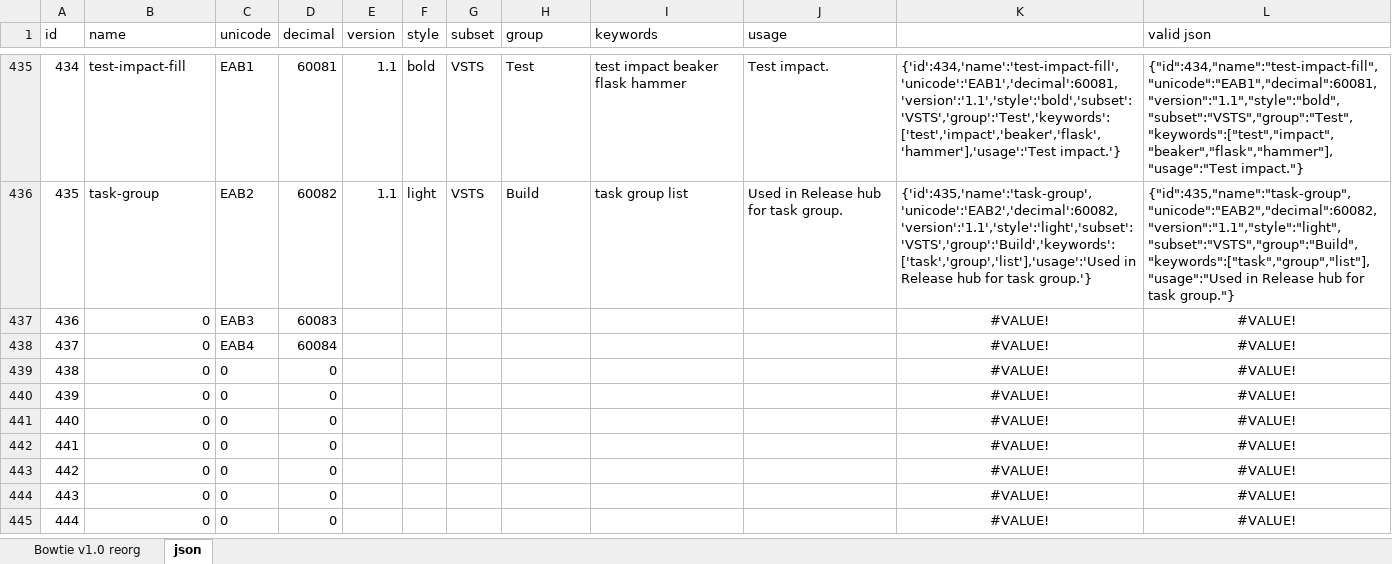
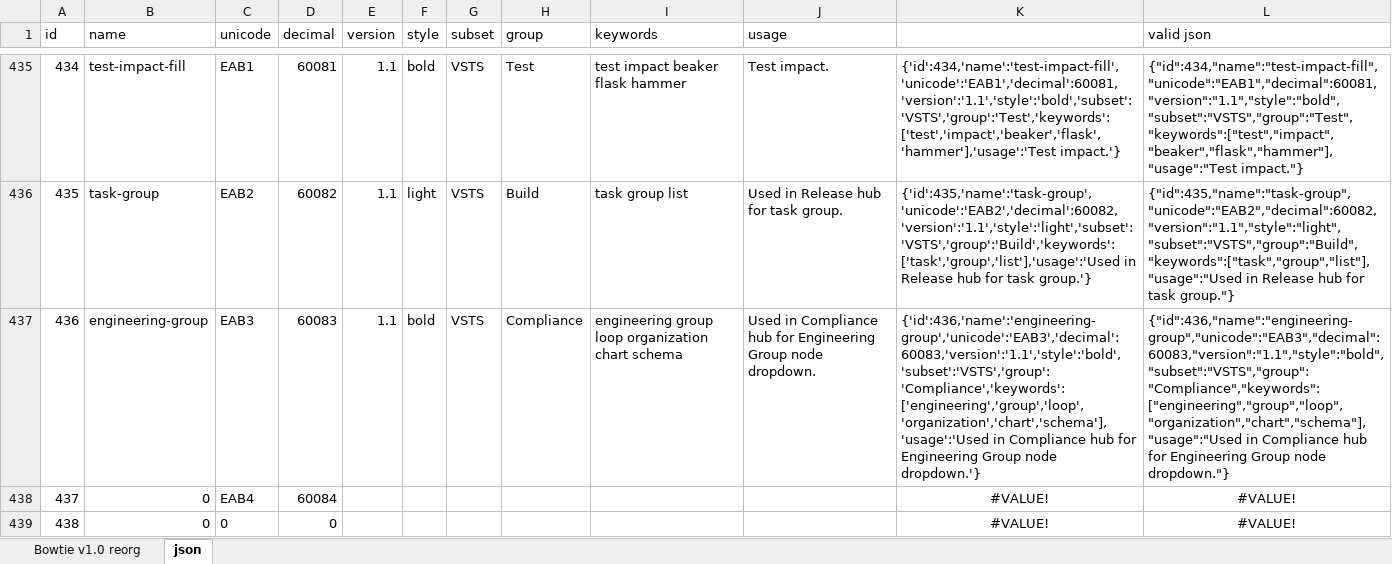
Before and after one commit to chryw/vsfi, an Excel workbook: source/bowtie.xlsx, sheet json, drawn as a sheet; only a part is shown, gaps mark what is left out; the shorter side is filled out with more unchanged rows; values as stored, in another font and other column widths than the file's, no borders; the diff names each change by its address in the sheet, - before the commit and + after, or states it on an @@ line.

Commit message:
added new icon engineering-group

```diff
--- a/source/bowtie.xlsx (sheet json)
+++ b/source/bowtie.xlsx (sheet json)
-B437 (name): 0
+B437 (name): engineering-group
-E437 (version): (empty)
+E437 (version): 1.1
-F437 (style): (empty)
+F437 (style): bold
-G437 (subset): (empty)
+G437 (subset): VSTS
-H437 (group): (empty)
+H437 (group): Compliance
-I437 (keywords): (empty)
+I437 (keywords): engineering group loop organization chart schema
-J437 (usage): (empty)
+J437 (usage): Used in Compliance hub for Engineering Group node dropdown.
-K437: #VALUE!
+K437: {'id':436,'name':'engineering-group','unicode':'EAB3','decimal':60083,'version':'1.1','style':'bold','subset':'VSTS','group':'Compliance','keywords':['engineering','group','loop','organization','chart','schema'],'usage':'Used in Compliance hub for Engineering Group node dropdown.'}
-K437:L437 alignment: center
+K437:L437 alignment: left
-L437 (valid json): #VALUE!
+L437 (valid json): {"id":436,"name":"engineering-group","unicode":"EAB3","decimal":60083,"version":"1.1","style":"bold","subset":"VSTS","group":"Compliance","keywords":["engineering","group","loop","organization","chart","schema"],"usage":"Used in Compliance hub for Engineering Group node dropdown."}
```
Also changed, not shown: sheet Bowtie v1.0 reorg, 9 other files.
